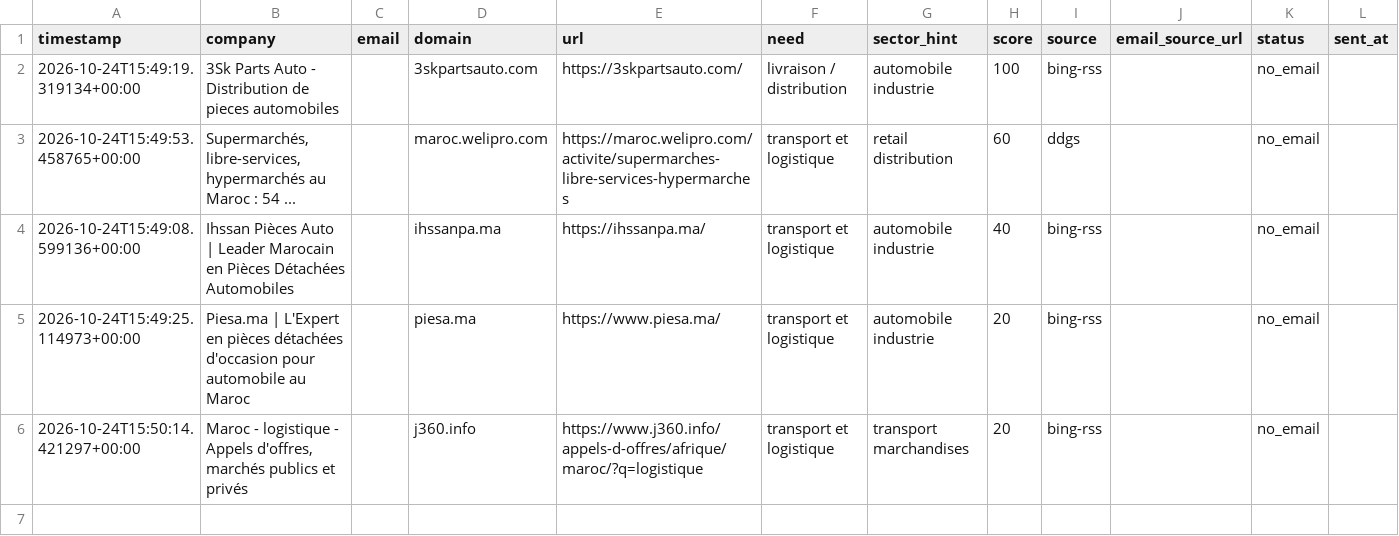
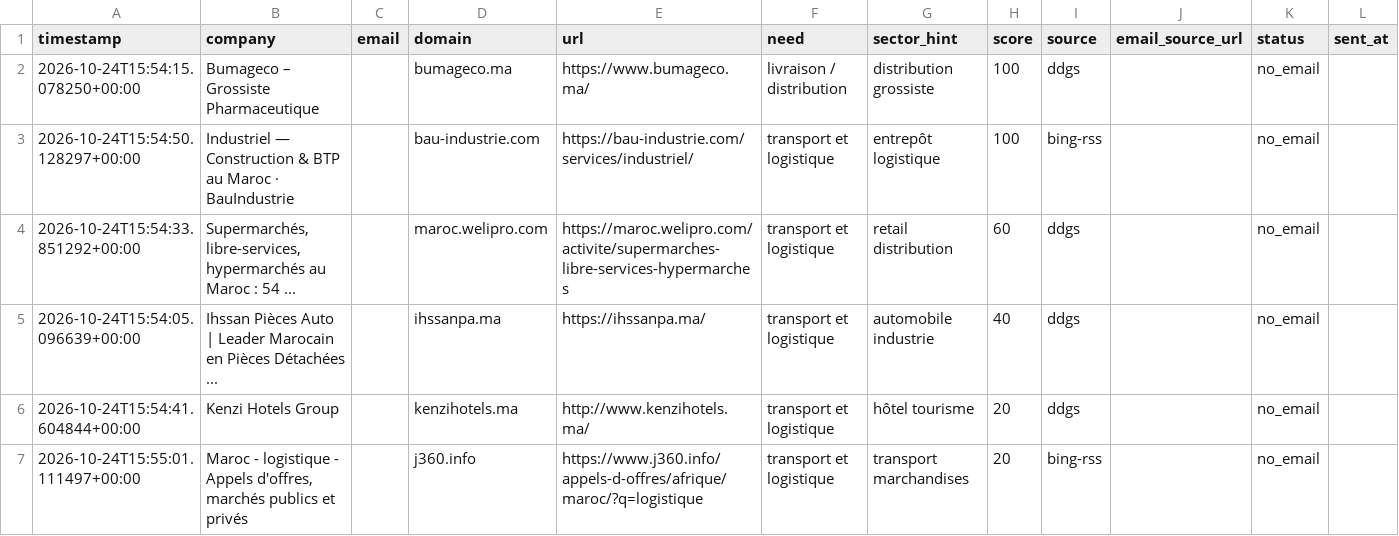
Before and after one commit to OMAR3689/OMAR3689, a CSV file: transport-lead-agent/data/leads.csv, drawn as a sheet; only a part is shown; addresses are those after the commit; rows hold the shown columns only; the diff names each change by its address in the sheet, - before the commit and + after, or states it on an @@ line.

```diff
--- a/transport-lead-agent/data/leads.csv
+++ b/transport-lead-agent/data/leads.csv
+row 2: 2026-10-24T15:54:15.078250+00:00 | Bumageco – Grossiste Pharmaceutique |  | bumageco.ma | https://www.bumageco.ma/ | livraison / distribution | distribution grossiste | 100 | ddgs |  | no_email
-A3 (timestamp): 2026-10-24T15:49:19.319134+00:00
+A3 (timestamp): 2026-10-24T15:54:50.128297+00:00
-B3 (company): 3Sk Parts Auto - Distribution de pieces automobiles
+B3 (company): Industriel — Construction & BTP au Maroc · BauIndustrie
-D3 (domain): 3skpartsauto.com
+D3 (domain): bau-industrie.com
-E3 (url): https://3skpartsauto.com/
+E3 (url): https://bau-industrie.com/services/industriel/
-F3 (need): livraison / distribution
+F3 (need): transport et logistique
-G3 (sector_hint): automobile industrie
+G3 (sector_hint): entrepôt logistique
-A4 (timestamp): 2026-10-24T15:49:53.458765+00:00
+A4 (timestamp): 2026-10-24T15:54:33.851292+00:00
-A5 (timestamp): 2026-10-24T15:49:08.599136+00:00
+A5 (timestamp): 2026-10-24T15:54:05.096639+00:00
-B5 (company): …Pièces Détachées Automobiles
+B5 (company): …Pièces Détachées ...
-I5:I6 (source): bing-rss
+I5:I6 (source): ddgs
-A6 (timestamp): 2026-10-24T15:49:25.114973+00:00
+A6 (timestamp): 2026-10-24T15:54:41.604844+00:00
-B6 (company): Piesa.ma | L'Expert en pièces détachées d'occasion pour automobile au Maroc
+B6 (company): Kenzi Hotels Group
-D6 (domain): piesa.ma
+D6 (domain): kenzihotels.ma
-E6 (url): https://www.piesa.ma/
+E6 (url): http://www.kenzihotels.ma/
-G6 (sector_hint): automobile industrie
+G6 (sector_hint): hôtel tourisme
-A7 (timestamp): 2026-10-24T15:50:14.421297+00:00
+A7 (timestamp): 2026-10-24T15:55:01.111497+00:00
```
Also changed, not shown: 1 other file.
